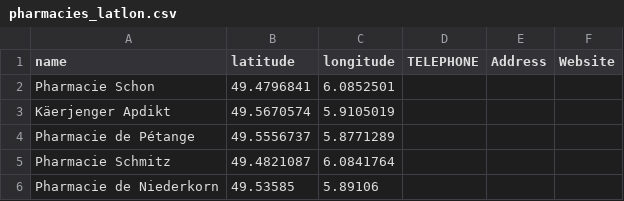
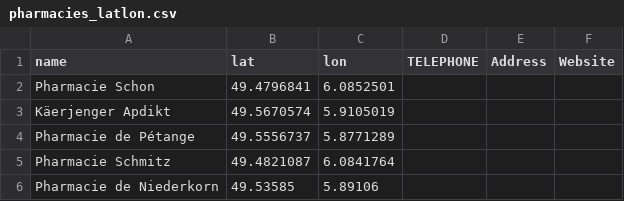
Before and after one commit to xkamphaus/STATEC_hackathon_2025, a CSV file: assets/pharmacies_latlon.csv, drawn as a sheet; only a part is shown.

Commit message:
rename pharmacy csv name

```diff
--- a/assets/pharmacies_latlon.csv
+++ b/assets/pharmacies_latlon.csv
@@ -1,2 +1,2 @@
-"name";"latitude";"longitude";"TELEPHONE";"Address";"Website"
+"name";"lat";"lon";"TELEPHONE";"Address";"Website"
 "Pharmacie Schon";"49.4796841";"6.0852501";"";"";""
```
